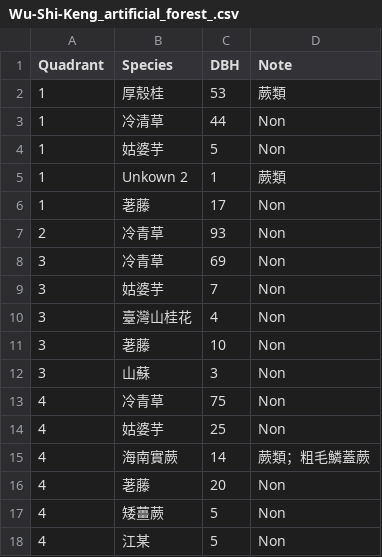
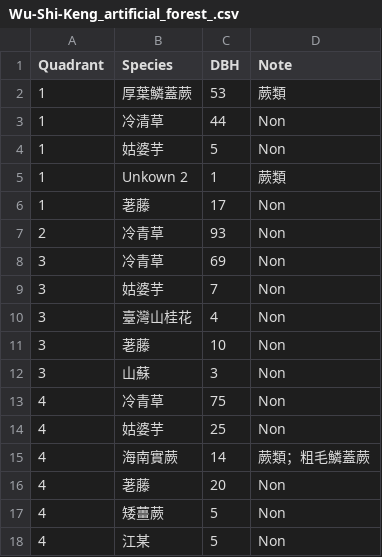
Before and after one commit to MongMong11/Biological-resource-sampling-survey-technology, a CSV file: Wu-Shi-Keng_artificial_forest_.csv, drawn as a sheet.

Commit message:
Update Wu-Shi-Keng_artificial_forest_.csv

```diff
--- a/Wu-Shi-Keng_artificial_forest_.csv
+++ b/Wu-Shi-Keng_artificial_forest_.csv
@@ -1,3 +1,3 @@
 Quadrant,Species,DBH,Note
-1,厚殼桂,53,蕨類
+1,厚葉鱗蓋蕨,53,蕨類
 1,冷清草,44,Non
```
